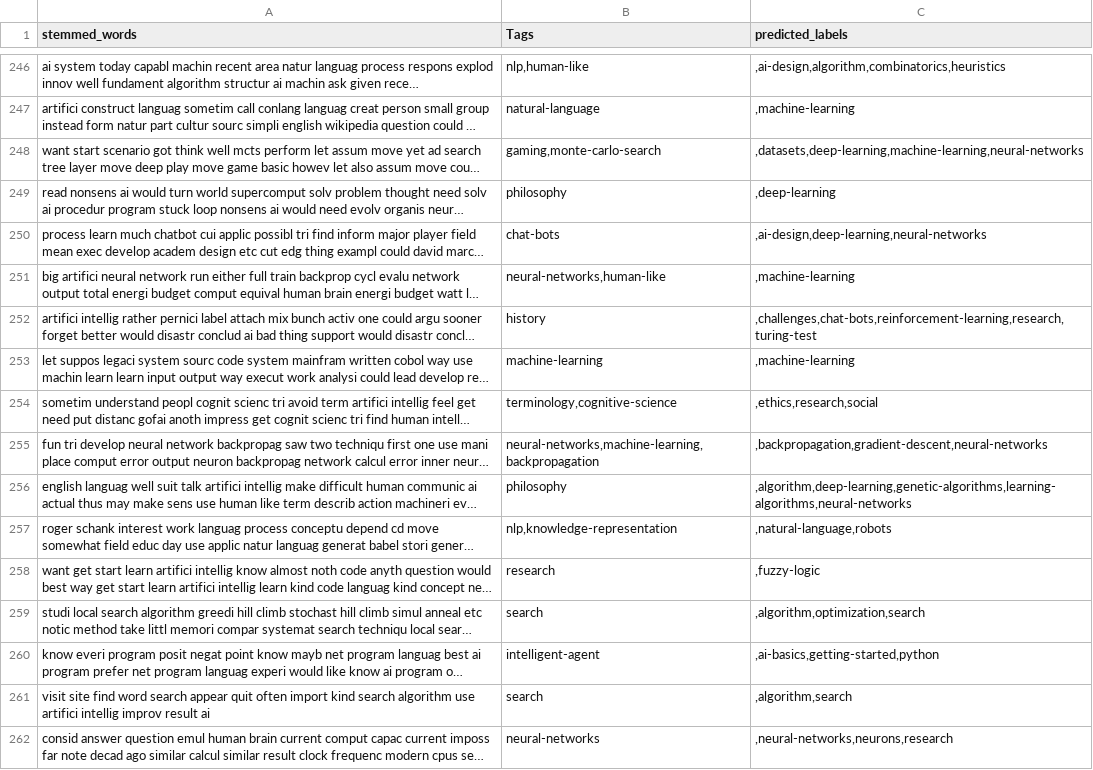
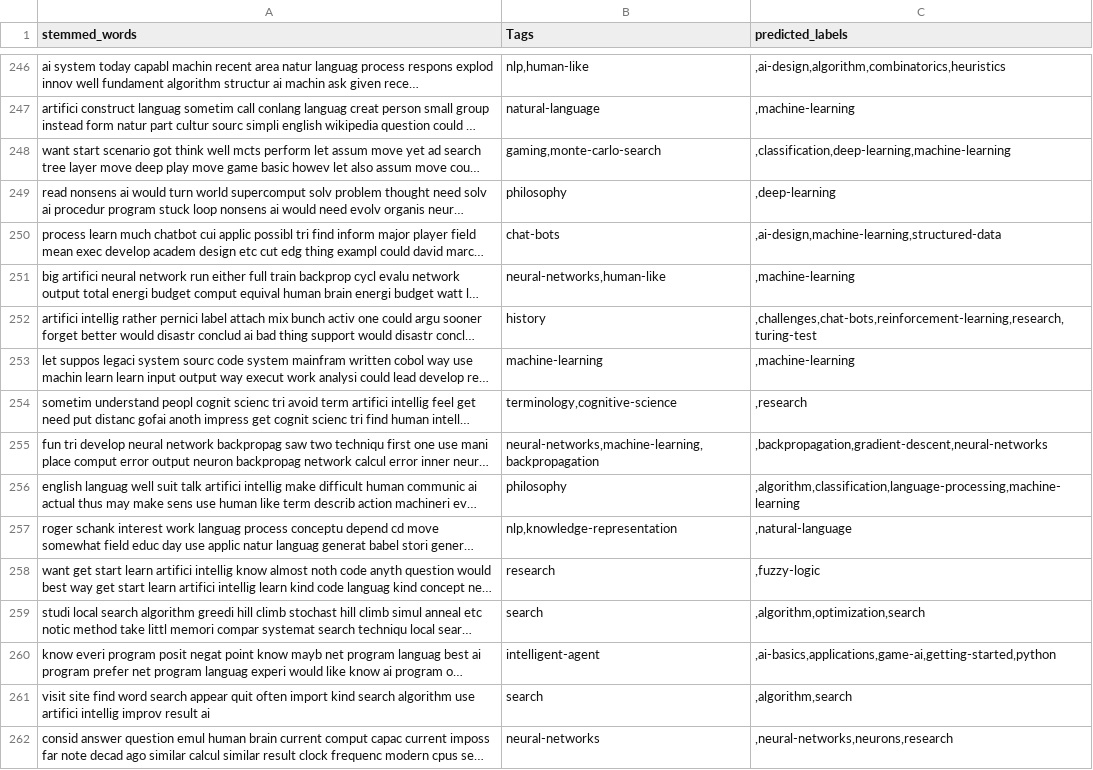
Before and after one commit to abhijithshreesh/TagRecommendationStackOverflow, a CSV file: data/decision_tree_result.csv, drawn as a sheet; only a part is shown, gaps mark what is left out; long unchanged cells end in …; the diff covers the shown part only; the diff names each change by its address in the sheet, - before the commit and + after, or states it on an @@ line.

```diff
--- a/data/decision_tree_result.csv
+++ b/data/decision_tree_result.csv
-C248 (predicted_labels): ,datasets,deep-learning,machine-learning,neural-networks
+C248 (predicted_labels): ,classification,deep-learning,machine-learning
-C250 (predicted_labels): ,ai-design,deep-learning,neural-networks
+C250 (predicted_labels): ,ai-design,machine-learning,structured-data
-C254 (predicted_labels): ,ethics,research,social
+C254 (predicted_labels): ,research
-C256 (predicted_labels): ,algorithm,deep-learning,genetic-algorithms,learning-algorithms,neural-networks
+C256 (predicted_labels): ,algorithm,classification,language-processing,machine-learning
-C257 (predicted_labels): ,natural-language,robots
+C257 (predicted_labels): ,natural-language
-C260 (predicted_labels): ,ai-basics,getting-started,python
+C260 (predicted_labels): ,ai-basics,applications,game-ai,getting-started,python
```
Also changed, not shown: 162 edited cells elsewhere in this file, 2 other files.
